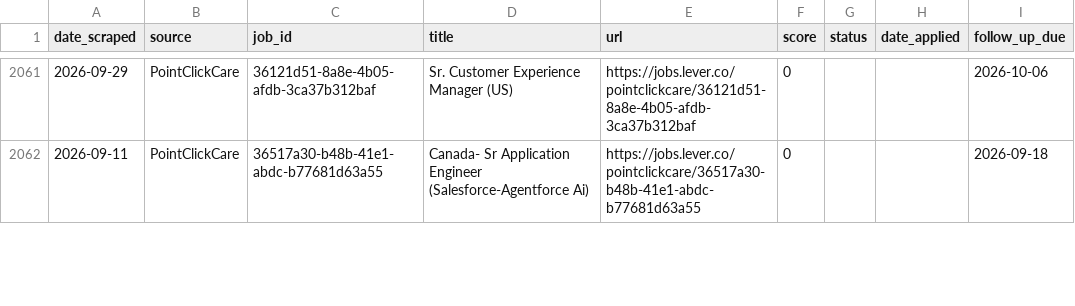
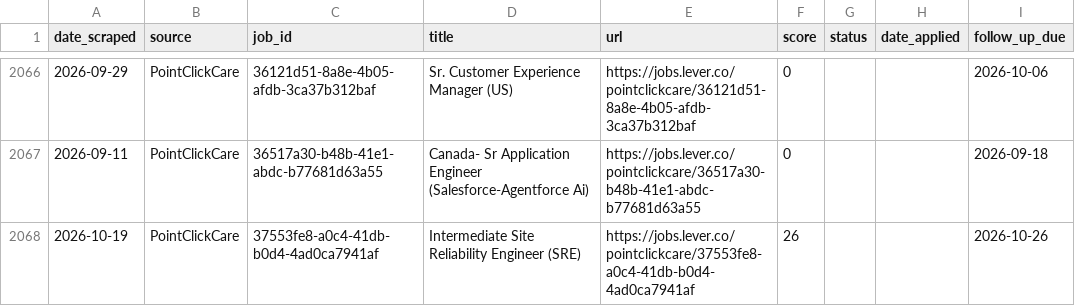
Before and after one commit to niiadjei7/job_monitor, a CSV file: job_search_tracker.csv, drawn as a sheet; only a part is shown, gaps mark what is left out; the diff covers the shown part only; the diff names each change by its address in the sheet, - before the commit and + after, or states it on an @@ line.

```diff
--- a/job_search_tracker.csv
+++ b/job_search_tracker.csv
+row 2068: 2026-10-19 | PointClickCare | 37553fe8-a0c4-41db-b0d4-4ad0ca7941af | Intermediate Site Reliability Engineer (SRE) | https://jobs.lever.co/pointclickcare/37553fe8-a0c4-41db-b0d4-4ad0ca7941af | 26 |  |  | 2026-10-26
```
Also changed, not shown: 12 added rows and 6 edited cells elsewhere in this file, 1 other file.
